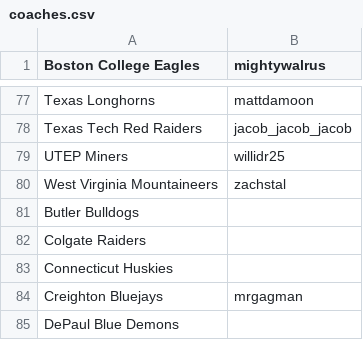
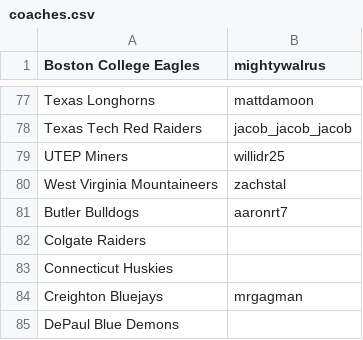
Before and after one commit to Shellb1/ncbca-reference-backend, a CSV file: src/main/resources/databases/coaches.csv, drawn as a sheet; only a part is shown, gaps mark what is left out.

```diff
--- a/src/main/resources/databases/coaches.csv
+++ b/src/main/resources/databases/coaches.csv
@@ -80,3 +80,3 @@ UTEP Miners,willidr25
 West Virginia Mountaineers,zachstal
-Butler Bulldogs,
+Butler Bulldogs,aaronrt7
 Colgate Raiders,
```
Also changed, not shown: 10 other files.
